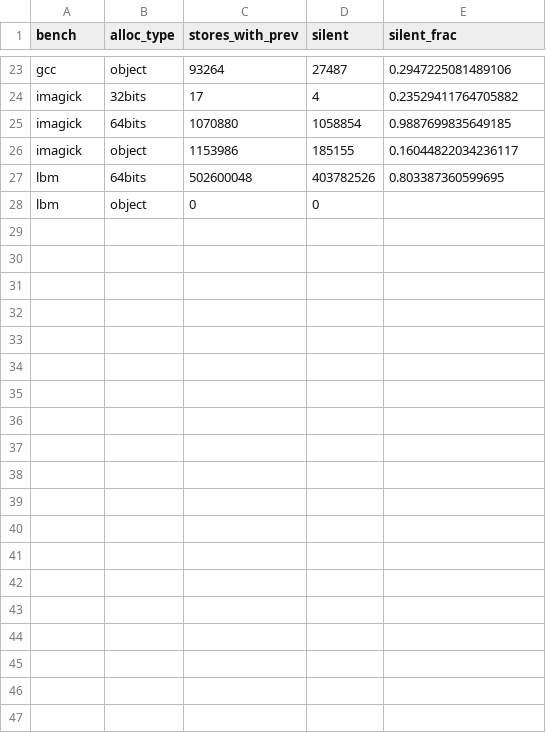
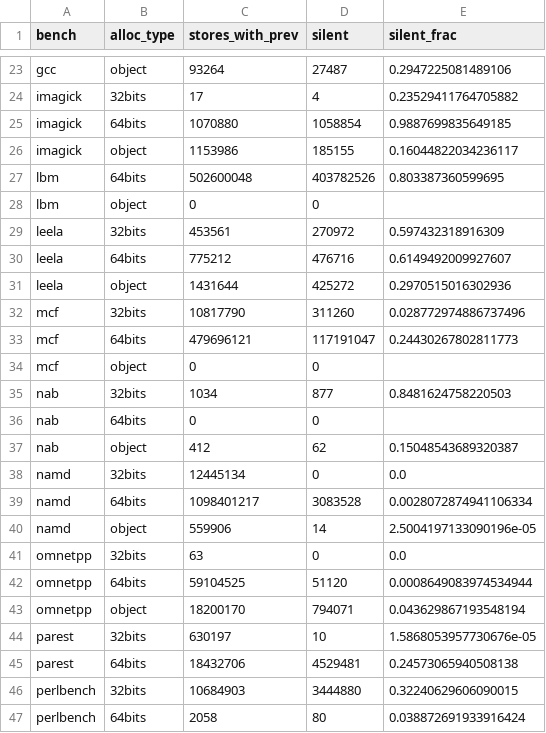
Before and after one commit to enzobonansea/valgrind-memlog, a CSV file: db/analysis/09_silent_stores/result.csv, drawn as a sheet; only a part is shown, gaps mark what is left out; the diff covers the shown part only; the diff names each change by its address in the sheet, - before the commit and + after, or states it on an @@ line.

Commit message:
progress: Q09

```diff
--- a/db/analysis/09_silent_stores/result.csv
+++ b/db/analysis/09_silent_stores/result.csv
+row 29: leela | 32bits | 453561 | 270972 | 0.597432318916309
+row 30: leela | 64bits | 775212 | 476716 | 0.6149492009927607
+row 31: leela | object | 1431644 | 425272 | 0.2970515016302936
+row 32: mcf | 32bits | 10817790 | 311260 | 0.028772974886737496
+row 33: mcf | 64bits | 479696121 | 117191047 | 0.24430267802811773
+row 34: mcf | object | 0 | 0
+row 35: nab | 32bits | 1034 | 877 | 0.8481624758220503
+row 36: nab | 64bits | 0 | 0
+row 37: nab | object | 412 | 62 | 0.15048543689320387
+row 38: namd | 32bits | 12445134 | 0 | 0.0
+row 39: namd | 64bits | 1098401217 | 3083528 | 0.0028072874941106334
+row 40: namd | object | 559906 | 14 | 2.5004197133090196e-05
+row 41: omnetpp | 32bits | 63 | 0 | 0.0
+row 42: omnetpp | 64bits | 59104525 | 51120 | 0.0008649083974534944
+row 43: omnetpp | object | 18200170 | 794071 | 0.043629867193548194
+row 44: parest | 32bits | 630197 | 10 | 1.5868053957730676e-05
+row 45: parest | 64bits | 18432706 | 4529481 | 0.24573065940508138
+row 46: perlbench | 32bits | 10684903 | 3444880 | 0.32240629606090015
+row 47: perlbench | 64bits | 2058 | 80 | 0.038872691933916424
```
Also changed, not shown: 13 added rows elsewhere in this file.
